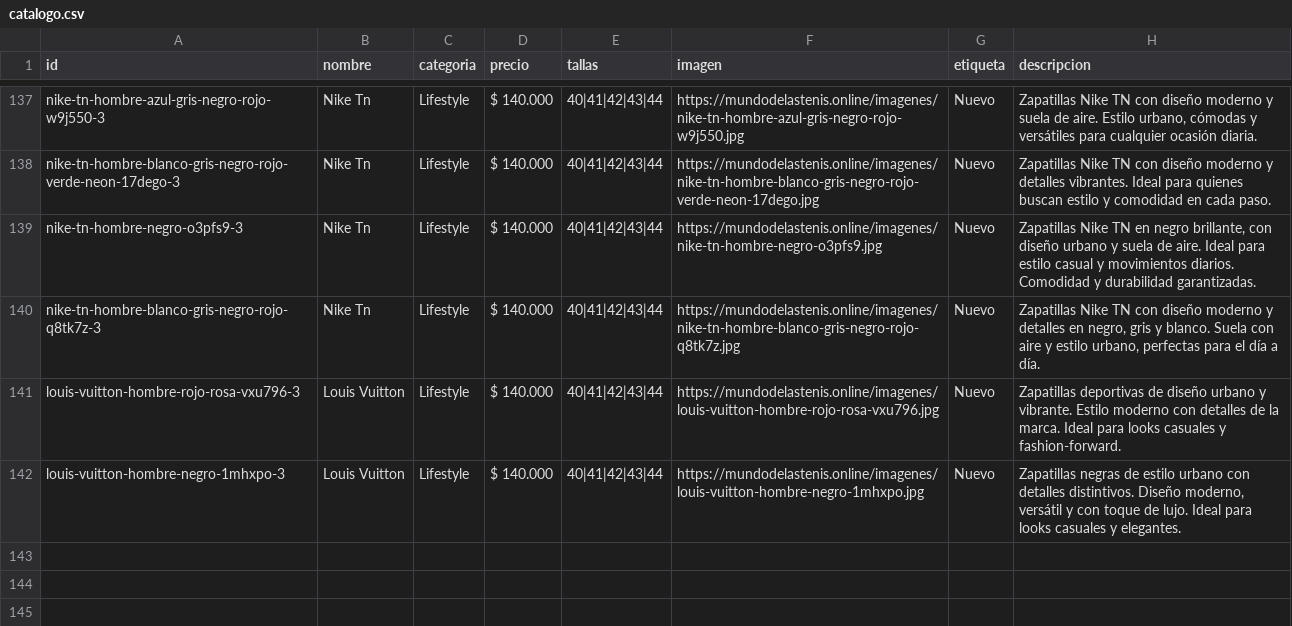
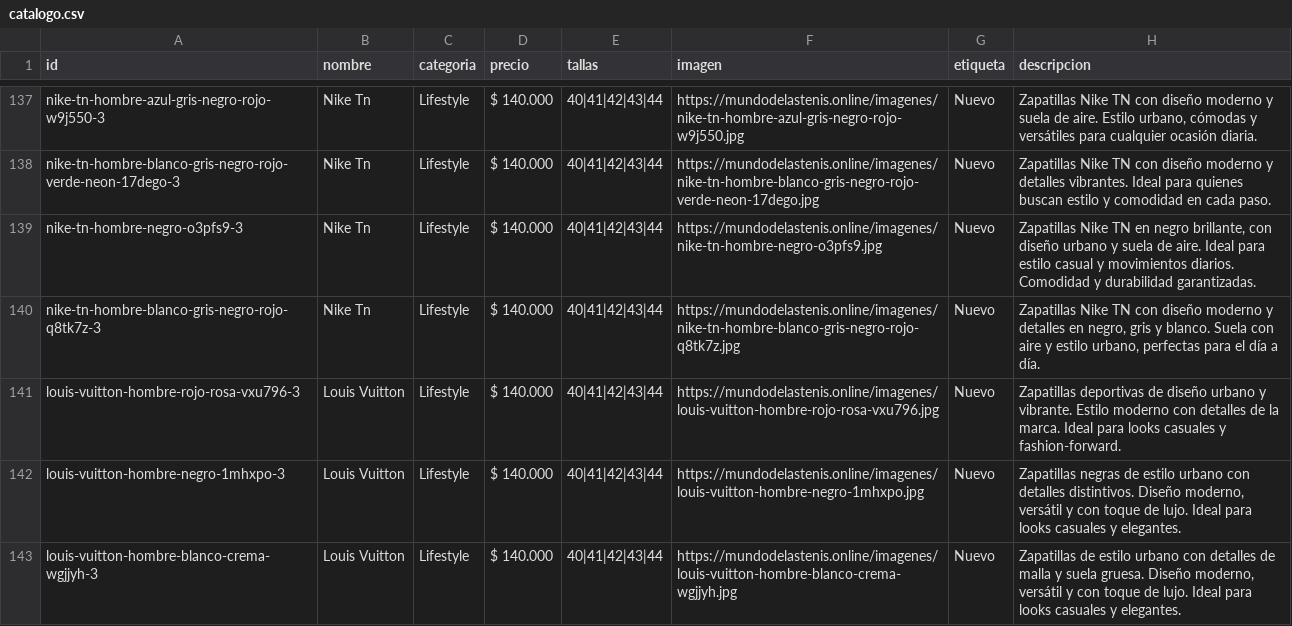
Before and after one commit to Aanticamperos/Mundo-de-las-tenis, a CSV file: catalogo.csv, drawn as a sheet; only a part is shown, gaps mark what is left out.

Commit message:
Agregar producto louis-vuitton-hombre-blanco-crema-wgjjyh-3 al catálogo

```diff
--- a/catalogo.csv
+++ b/catalogo.csv
@@ -142 +142,2 @@ id,nombre,categoria,precio,tallas,imagen,etiqueta,descripcion
 "louis-vuitton-hombre-negro-1mhxpo-3","Louis Vuitton","Lifestyle","$ 140.000","40|41|42|43|44","https://mundodelastenis.online/imagenes/louis-vuitton-hombre-negro-1mhxpo.jpg","Nuevo","Zapatillas negras de estilo urbano con detalles distintivos. Diseño moderno, versátil y con toque de lujo. Ideal para looks casuales y elegantes."
+"louis-vuitton-hombre-blanco-crema-wgjjyh-3","Louis Vuitton","Lifestyle","$ 140.000","40|41|42|43|44","https://mundodelastenis.online/imagenes/louis-vuitton-hombre-blanco-crema-wgjjyh.jpg","Nuevo","Zapatillas de estilo urbano con detalles de malla y suela gruesa. Diseño moderno, versátil y con toque de lujo. Ideal para looks casuales y elegantes."
```
